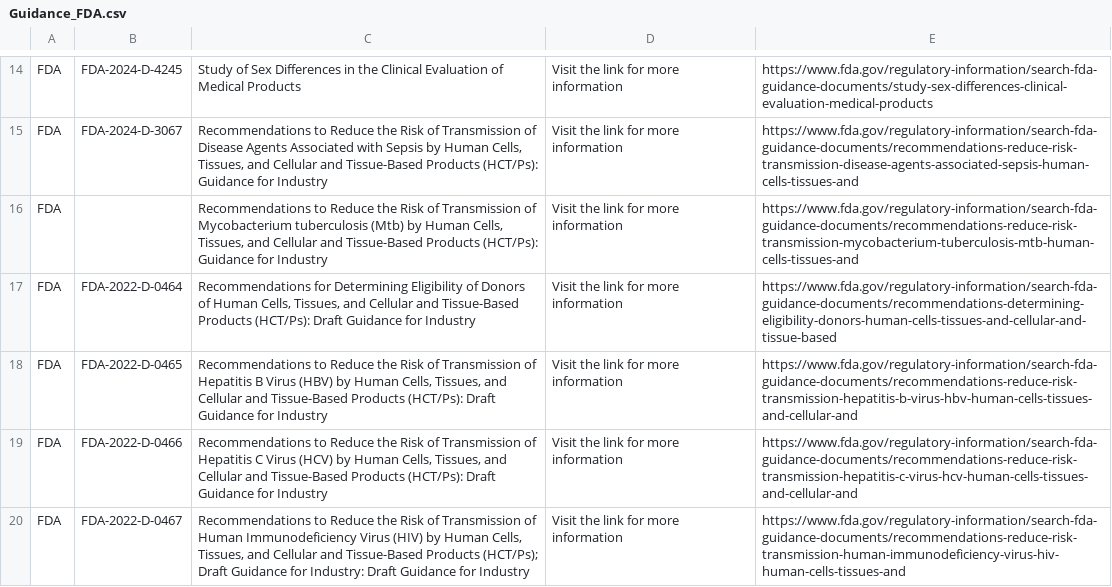
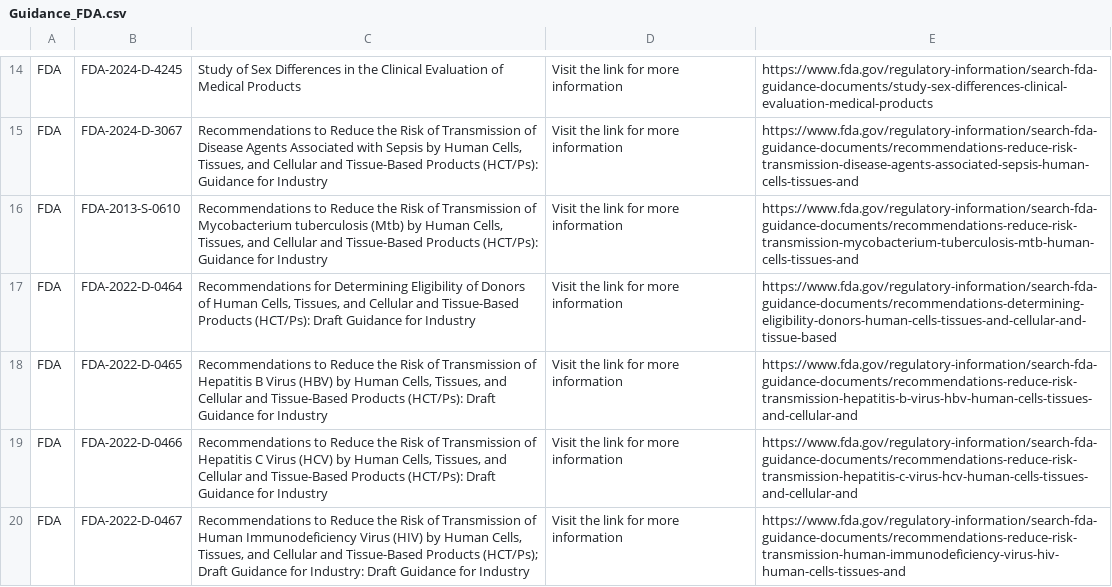
Before and after one commit to MartinCKing/Standards-Selector, a CSV file: Guidance_FDA.csv, drawn as a sheet; only a part is shown, gaps mark what is left out.

Commit message:
Update Guidance_FDA.csv

```diff
--- a/Guidance_FDA.csv
+++ b/Guidance_FDA.csv
@@ -15,3 +15,3 @@ FDA,FDA-2024-D-4245,Study of Sex Differences in the Clinical Evaluation of Medic
 FDA,FDA-2024-D-3067,"Recommendations to Reduce the Risk of Transmission of Disease Agents Associated with Sepsis by Human Cells, Tissues, and Cellular and Tissue-Based Products (HCT/Ps):  Guidance for Industry",Visit the link for more information,https://www.fda.gov/regulatory-information/search-fda-guidance-documents/recommendations-reduce-risk-transmission-disease-agents-associated-sepsis-human-cells-tissues-and
-FDA,,"Recommendations to Reduce the Risk of Transmission of Mycobacterium tuberculosis (Mtb) by Human Cells, Tissues, and Cellular and Tissue-Based Products (HCT/Ps):  Guidance for Industry",Visit the link for more information,https://www.fda.gov/regulatory-information/search-fda-guidance-documents/recommendations-reduce-risk-transmission-mycobacterium-tuberculosis-mtb-human-cells-tissues-and
+FDA,FDA-2013-S-0610,"Recommendations to Reduce the Risk of Transmission of Mycobacterium tuberculosis (Mtb) by Human Cells, Tissues, and Cellular and Tissue-Based Products (HCT/Ps):  Guidance for Industry",Visit the link for more information,https://www.fda.gov/regulatory-information/search-fda-guidance-documents/recommendations-reduce-risk-transmission-mycobacterium-tuberculosis-mtb-human-cells-tissues-and
 FDA,FDA-2022-D-0464,"Recommendations for Determining Eligibility of Donors of Human Cells, Tissues, and Cellular and Tissue-Based Products (HCT/Ps): Draft Guidance for Industry",Visit the link for more information,https://www.fda.gov/regulatory-information/search-fda-guidance-documents/recommendations-determining-eligibility-donors-human-cells-tissues-and-cellular-and-tissue-based
```
